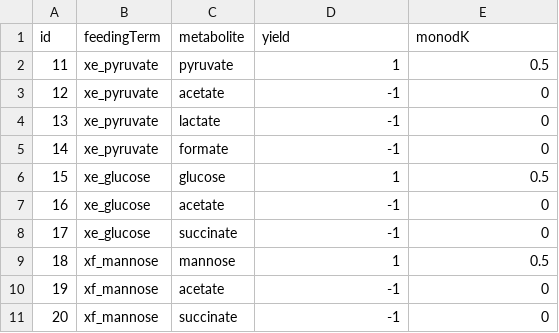
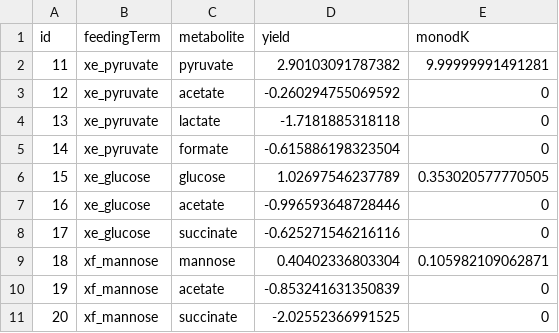
Before and after one commit to danielriosgarza/hungerGames_executables, a TSV file: files/templateTables/bt/feedingTerms2metabolites.tsv, drawn as a sheet.

```diff
--- a/files/templateTables/bt/feedingTerms2metabolites.tsv
+++ b/files/templateTables/bt/feedingTerms2metabolites.tsv
@@ -1,11 +1,11 @@
 id	feedingTerm	metabolite	yield	monodK
-11	xe_pyruvate	pyruvate	1	0.5
-12	xe_pyruvate	acetate	-1	0
-13	xe_pyruvate	lactate	-1	0
-14	xe_pyruvate	formate	-1	0
-15	xe_glucose	glucose	1	0.5
-16	xe_glucose	acetate	-1	0
-17	xe_glucose	succinate	-1	0
-18	xf_mannose	mannose	1	0.5
-19	xf_mannose	acetate	-1	0
-20	xf_mannose	succinate	-1	0
+11	xe_pyruvate	pyruvate	2.90103091787382	9.99999991491281
+12	xe_pyruvate	acetate	-0.260294755069592	0
+13	xe_pyruvate	lactate	-1.7181885318118	0
+14	xe_pyruvate	formate	-0.615886198323504	0
+15	xe_glucose	glucose	1.02697546237789	0.353020577770505
+16	xe_glucose	acetate	-0.996593648728446	0
+17	xe_glucose	succinate	-0.625271546216116	0
+18	xf_mannose	mannose	0.40402336803304	0.105982109062871
+19	xf_mannose	acetate	-0.853241631350839	0
+20	xf_mannose	succinate	-2.02552366991525	0
```
Also changed, not shown: 2 other files.
